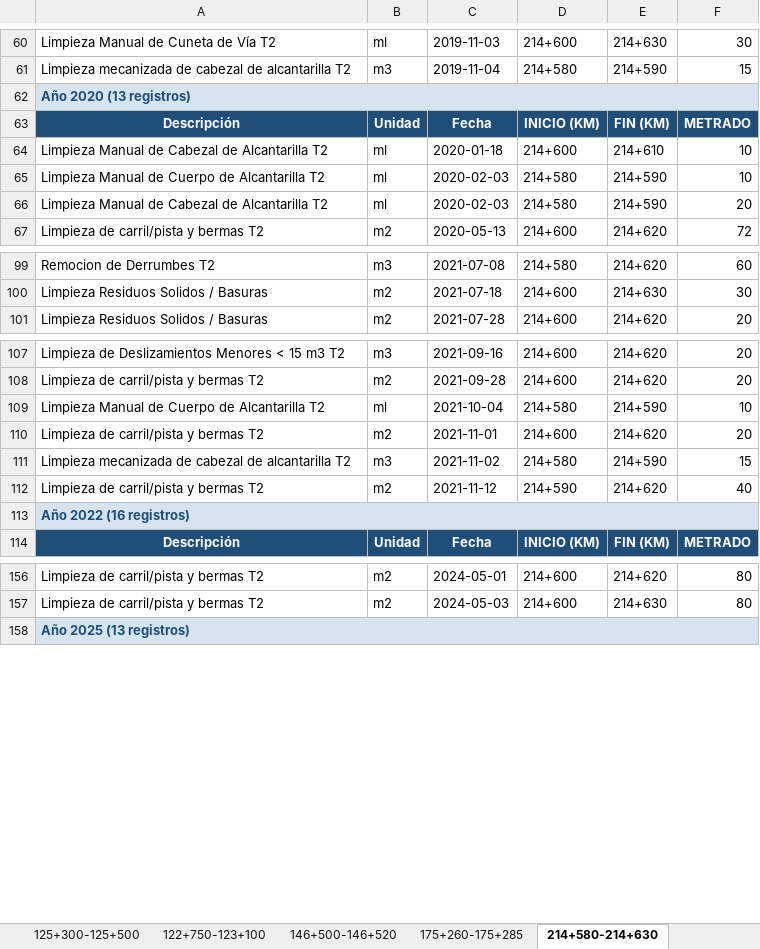
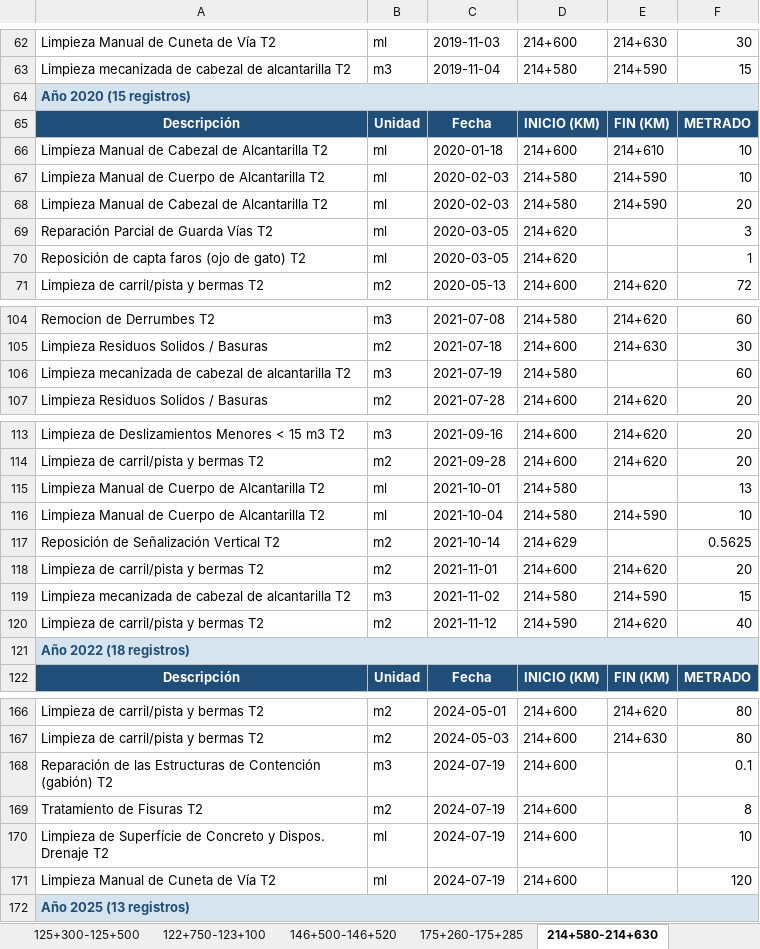
Before and after one commit to NicolasCutire/NicolasCutire, an Excel workbook: extracted/reports/tramos_filtrado_estricto/reportes_todos_tramos_filtrado_estricto.xlsx, sheet 214+580-214+630, drawn as a sheet; only a part is shown, gaps mark what is left out; values as stored, in another font and other column widths than the file's, no borders; addresses are those after the commit; the diff covers the shown part only; the diff names each change by its address in the sheet, - before the commit and + after, or states it on an @@ line.

```diff
--- a/extracted/reports/tramos_filtrado_estricto/reportes_todos_tramos_filtrado_estricto.xlsx (sheet 214+580-214+630)
+++ b/extracted/reports/tramos_filtrado_estricto/reportes_todos_tramos_filtrado_estricto.xlsx (sheet 214+580-214+630)
-A64: Año 2020 (13 registros)
+A64: Año 2020 (15 registros)
+row 69: Reparación Parcial de Guarda Vías T2 | ml | 2020-03-05 | 214+620 |  | 3
+row 70: Reposición de capta faros (ojo de gato) T2 | ml | 2020-03-05 | 214+620 |  | 1
+row 106: Limpieza mecanizada de cabezal de alcantarilla T2 | m3 | 2021-07-19 | 214+580 |  | 60
+row 115: Limpieza Manual de Cuerpo de Alcantarilla T2 | ml | 2021-10-01 | 214+580 |  | 13
+row 117: Reposición de Señalización Vertical T2 | m2 | 2021-10-14 | 214+629 |  | 0.5625
-A121: Año 2022 (16 registros)
+A121: Año 2022 (18 registros)
+row 168: Reparación de las Estructuras de Contención (gabión) T2 | m3 | 2024-07-19 | 214+600 |  | 0.1
+row 169: Tratamiento de Fisuras T2 | m2 | 2024-07-19 | 214+600 |  | 8
+row 170: Limpieza de Superfície de Concreto y Dispos. Drenaje T2 | ml | 2024-07-19 | 214+600 |  | 10
+row 171: Limpieza Manual de Cuneta de Vía T2 | ml | 2024-07-19 | 214+600 |  | 120
```
Also changed, not shown: 5 added rows and 4 edited cells elsewhere in this sheet, sheet 125+300-125+500, sheet 122+750-123+100, sheet 243+700-243+730, sheet 175+260-175+285, sheet 146+500-146+520, sheet Resumen, 5 more sheets, extracted/reports/tramos_filtrado_estricto/tramo_122+750_123+100.xlsx, extracted/reports/tramos_filtrado_estricto/tramo_125+300_125+500.xlsx, 27 other files.
